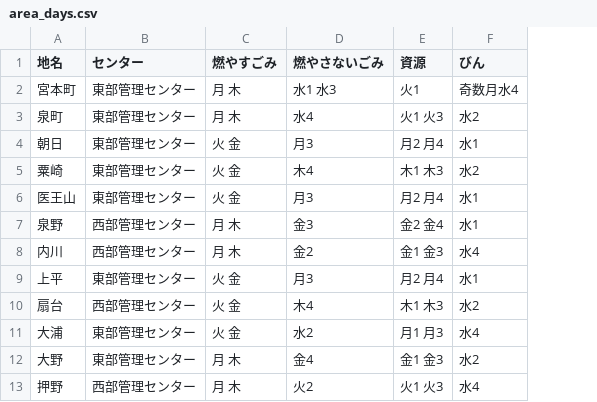
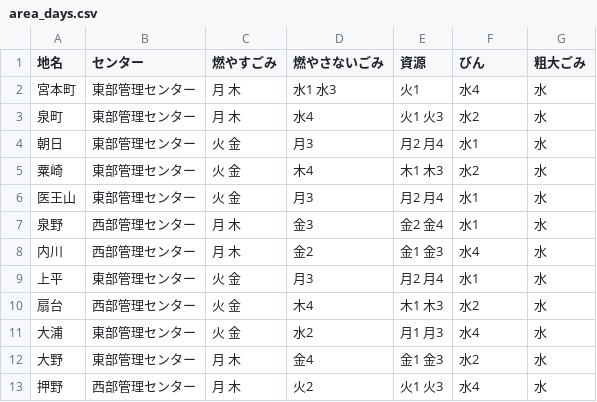
Before and after one commit to baku-baku/5374, a CSV file: data/area_days.csv, drawn as a sheet; only a part is shown; the diff names each change by its address in the sheet, - before the commit and + after, or states it on an @@ line.

Commit message:
Update area_days.csv

```diff
--- a/data/area_days.csv
+++ b/data/area_days.csv
+column G (粗大ごみ), rows 2-13: all 水
-F2 (びん): 奇数月水4
+F2 (びん): 水4
```
